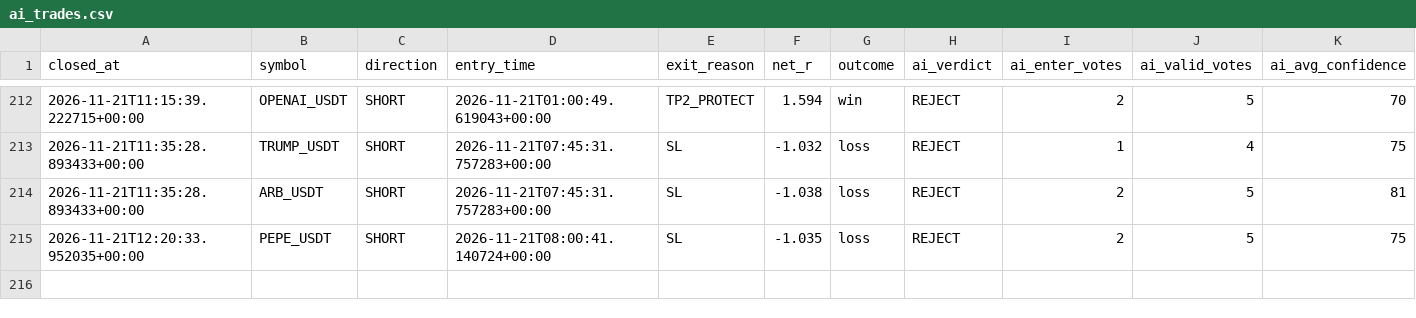
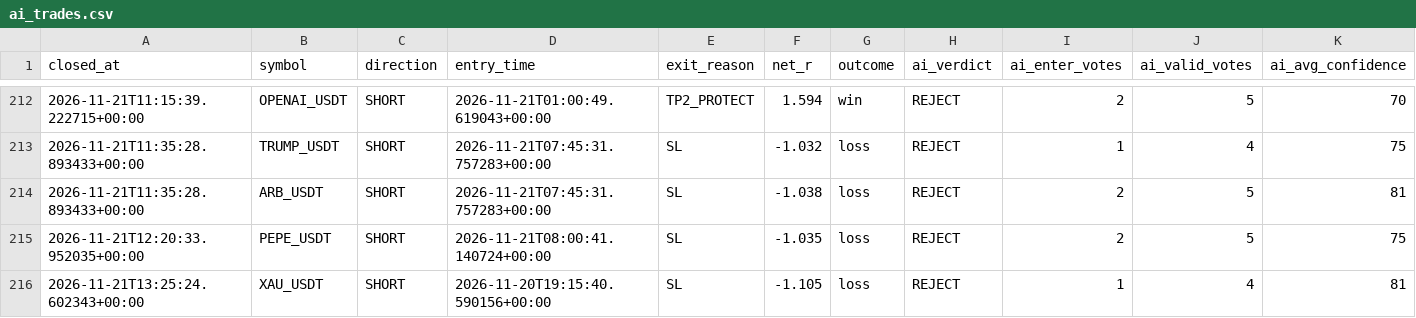
Before and after one commit to wjdtks255-lgtm/Gateio_signal, a CSV file: ai_trades.csv, drawn as a sheet; only a part is shown, gaps mark what is left out; rows hold the shown columns only; the diff names each change by its address in the sheet, - before the commit and + after, or states it on an @@ line.

```diff
--- a/ai_trades.csv
+++ b/ai_trades.csv
+row 216: 2026-11-21T13:25:24.602343+00:00 | XAU_USDT | SHORT | 2026-11-20T19:15:40.590156+00:00 | SL | -1.105 | loss | REJECT | 1 | 4 | 81
```
Also changed, not shown: trades.csv, trades_audit.csv, 1 other file.
